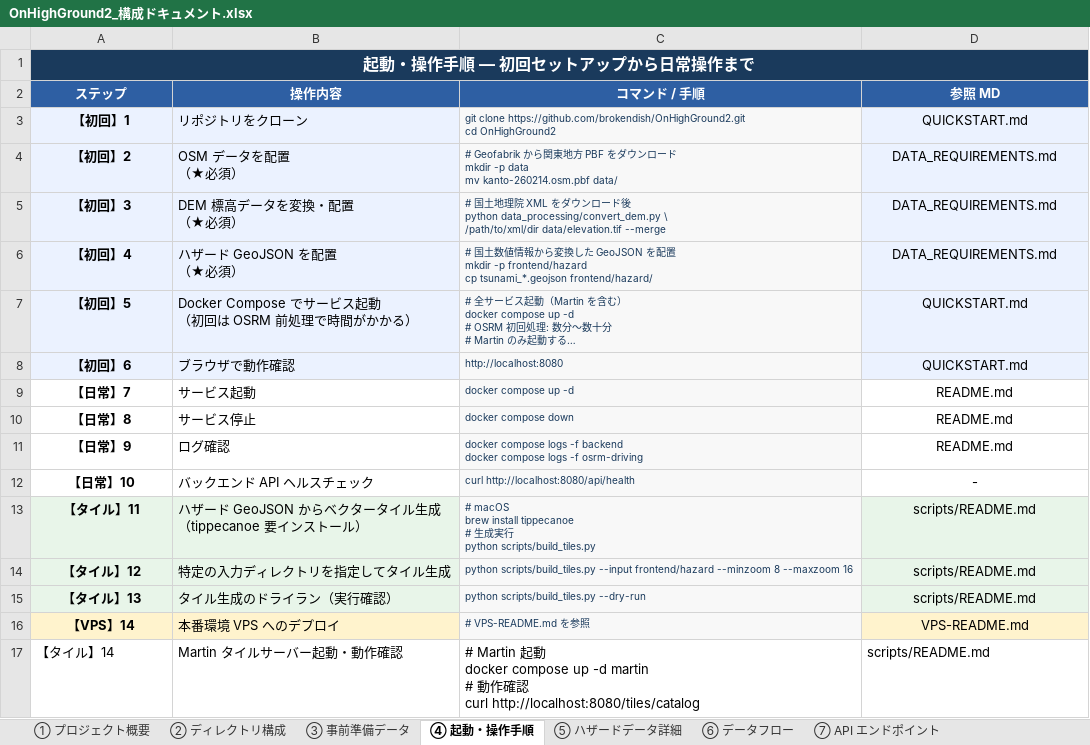
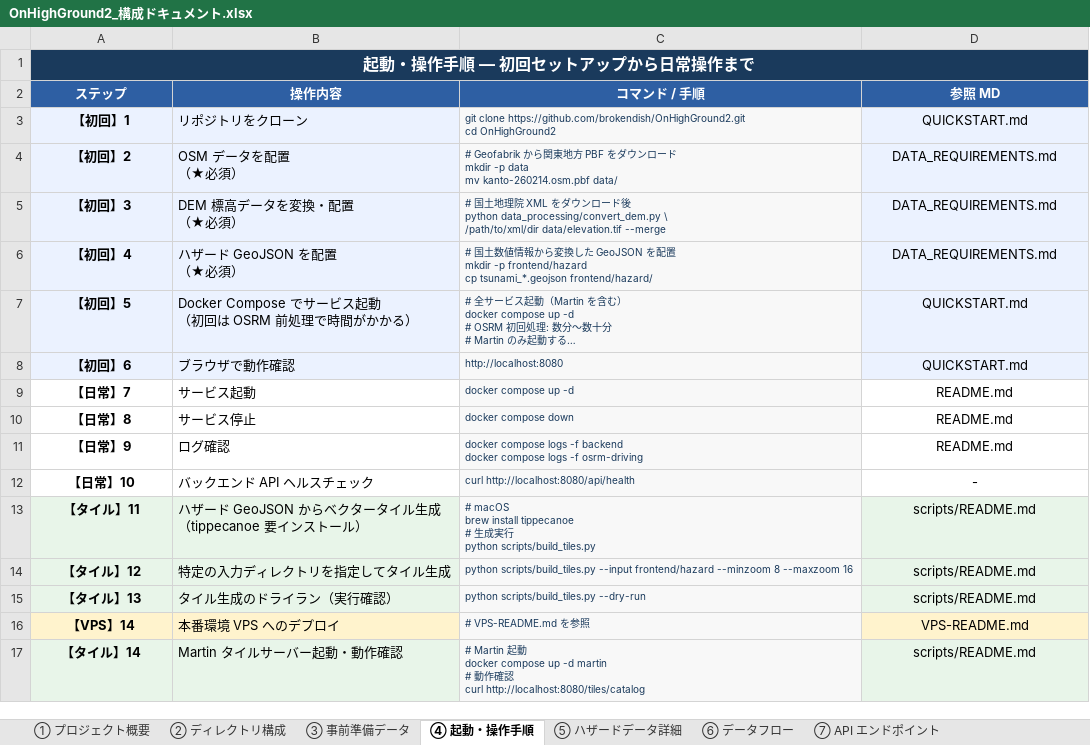
Before and after one commit to brokendish/OnHighGround2, an Excel workbook: OnHighGround2_構成ドキュメント.xlsx, sheet ④ 起動・操作手順, drawn as a sheet; long unchanged cells end in …; values as stored, in another font and other column widths than the file's, no borders; the diff names each change by its address in the sheet, - before the commit and + after, or states it on an @@ line.

```diff
--- a/OnHighGround2_構成ドキュメント.xlsx (sheet ④ 起動・操作手順)
+++ b/OnHighGround2_構成ドキュメント.xlsx (sheet ④ 起動・操作手順)
-A17:B17 fill: none
+A17:B17 fill: #E8F5E9
@@ A17 bold: off → on, alignment: left → center @@
@@ C17 fill: none → #F8F8F8, text colour: black → #1A3A5C, text size: smaller @@
@@ D17 fill: none → #E8F5E9, alignment: left → center @@
```
Also changed, not shown: sheet ① プロジェクト概要, 1 other file.
